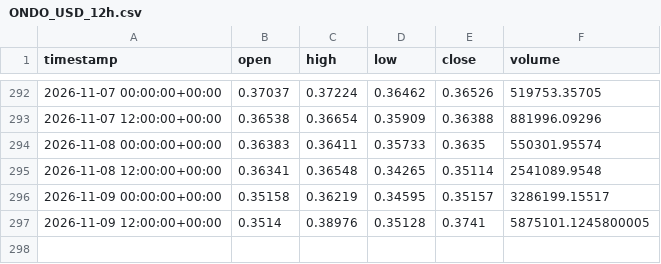
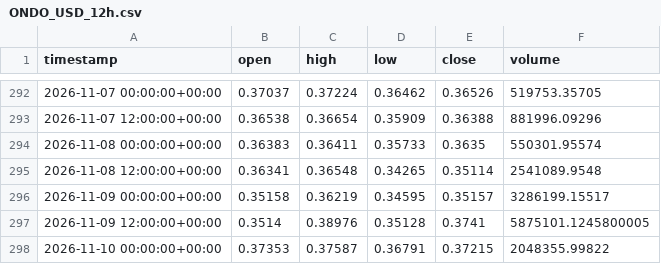
Before and after one commit to jcbusti-stack/Trading-nicabot, a CSV file: datos_velas/ONDO_USD_12h.csv, drawn as a sheet; only a part is shown, gaps mark what is left out; the diff names each change by its address in the sheet, - before the commit and + after, or states it on an @@ line.

```diff
--- a/datos_velas/ONDO_USD_12h.csv
+++ b/datos_velas/ONDO_USD_12h.csv
+row 298: 2026-11-10 00:00:00+00:00 | 0.37353 | 0.37587 | 0.36791 | 0.37215 | 2048355.99822
```
Also changed, not shown: datos_velas/ADA_USD_12h.csv, datos_velas/BONK_USD_12h.csv, 12 other files.
